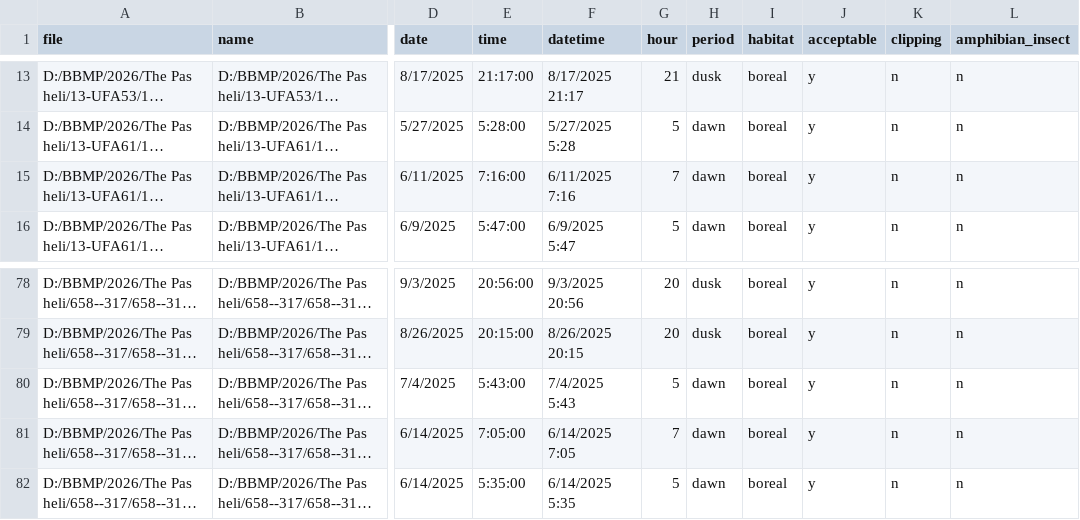
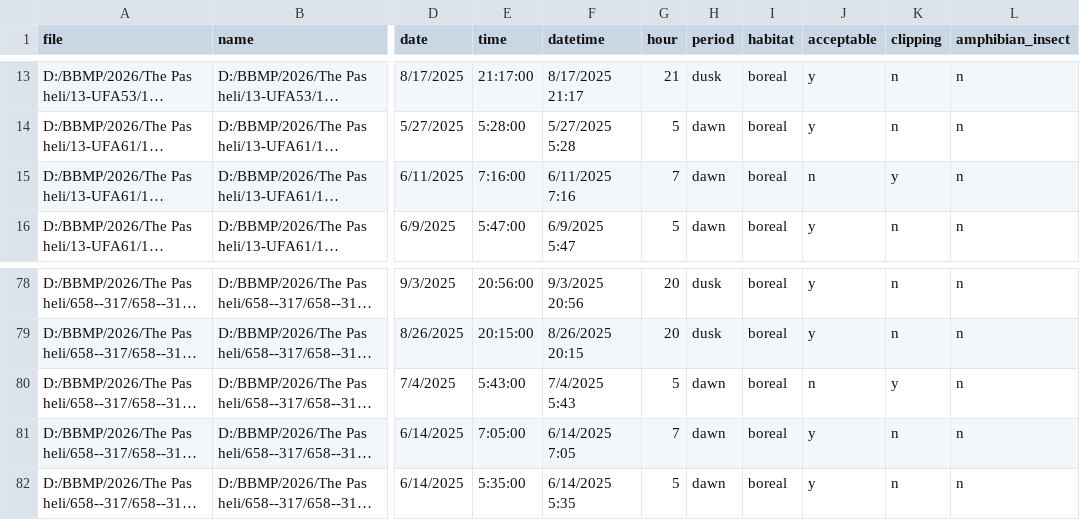
Before and after one commit to CWS-Prairie-MigBirds/ARU-noise-classifier, a CSV file: data/scored/CWS_PRA_THE_PAS_scored_recordings.csv, drawn as a sheet; only a part is shown, gaps mark what is left out; long unchanged cells end in …; the diff names each change by its address in the sheet, - before the commit and + after, or states it on an @@ line.

```diff
--- a/data/scored/CWS_PRA_THE_PAS_scored_recordings.csv
+++ b/data/scored/CWS_PRA_THE_PAS_scored_recordings.csv
-J15 (acceptable): y
+J15 (acceptable): n
-K15 (clipping): n
+K15 (clipping): y
-J80 (acceptable): y
+J80 (acceptable): n
-K80 (clipping): n
+K80 (clipping): y
```
Also changed, not shown: data/scored/CWS_PRA_BBMP_2025_scored_recordings.csv, data/scored/CWS_PRA_LA_RONGE_HELI_scored_recordings.csv, 2 other files.
